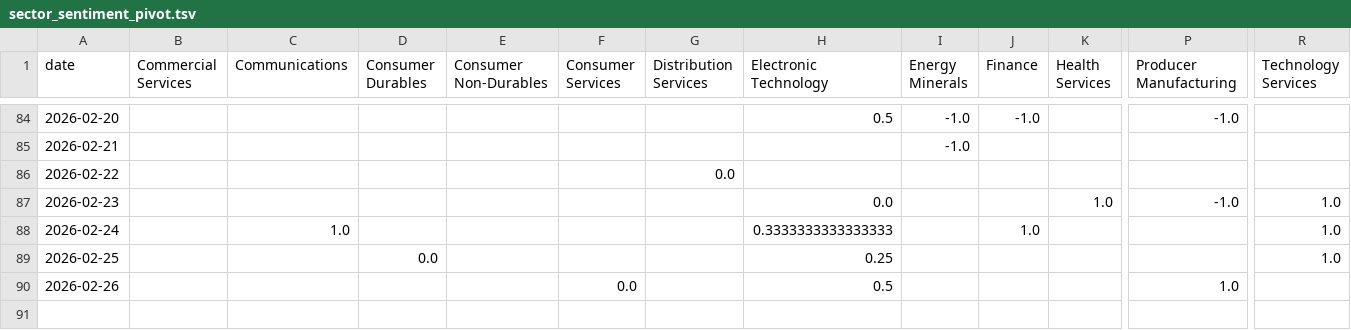
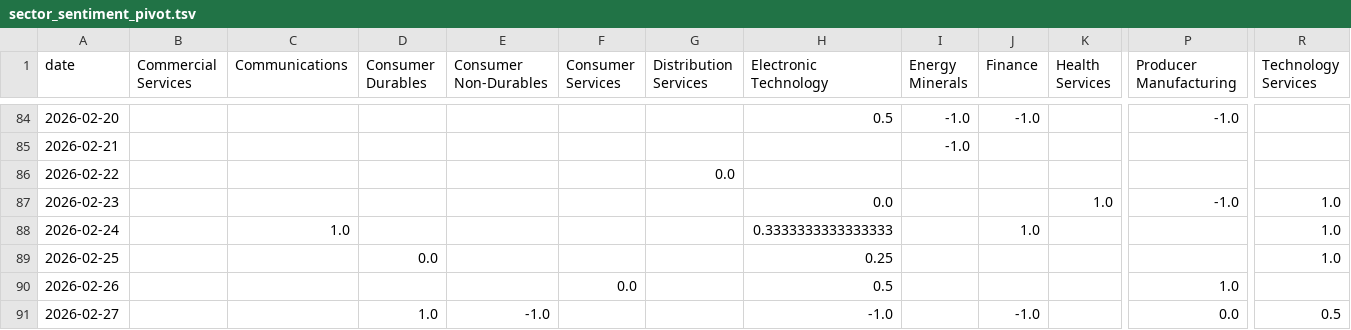
Before and after one commit to laceto/rss_feed, a TSV file: data/sector_sentiment_pivot.tsv, drawn as a sheet; only a part is shown, gaps mark what is left out; rows hold the shown columns only; the diff names each change by its address in the sheet, - before the commit and + after, or states it on an @@ line.

```diff
--- a/data/sector_sentiment_pivot.tsv
+++ b/data/sector_sentiment_pivot.tsv
+row 91: 2026-02-27 |  |  | 1.0 | -1.0 |  |  | -1.0 |  | -1.0 |  | 0.0 | 0.5
```
Also changed, not shown: data/entity_sentiment_ts.tsv, data/sector_summary.tsv, 5 other files.
